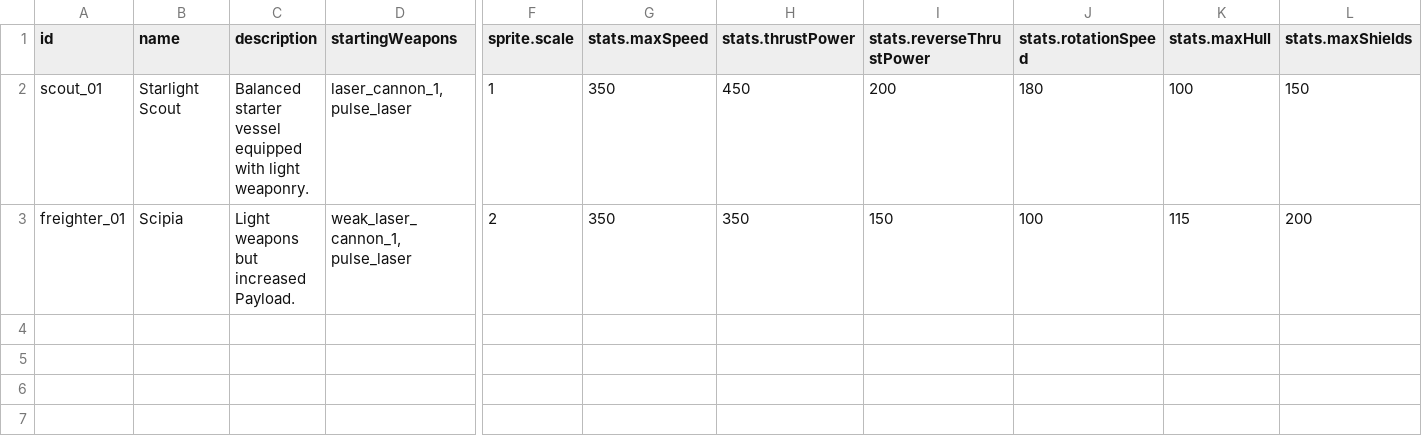
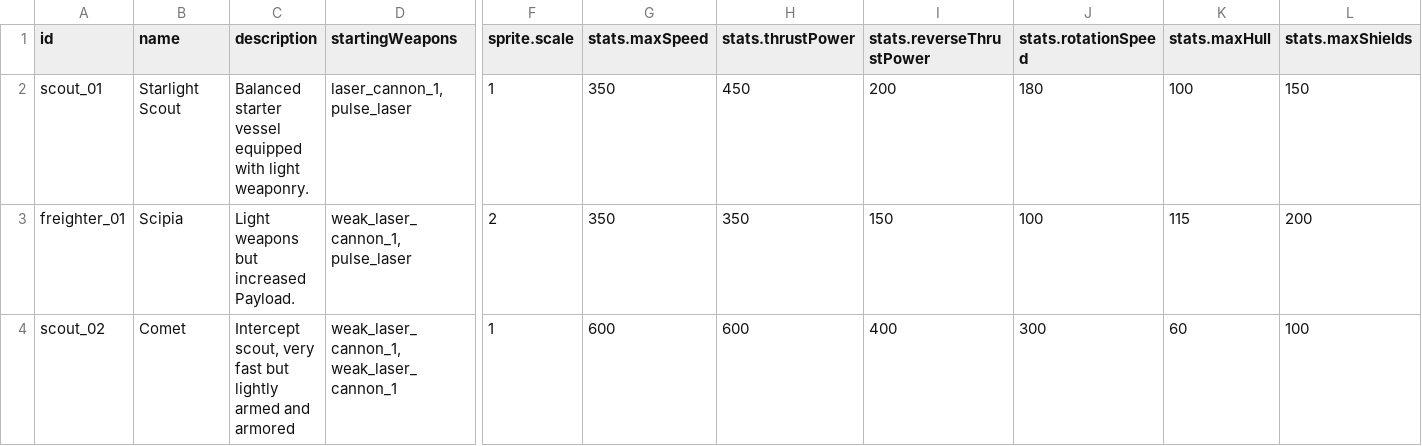
Before and after one commit to postj-gtps/Space-Game-AIS, a CSV file: Backchannel/Spreadsheets and lists/Player Ships.csv, drawn as a sheet; only a part is shown, gaps mark what is left out; rows hold the shown columns only; the diff names each change by its address in the sheet, - before the commit and + after, or states it on an @@ line.

Commit message:
Added Comet Scout

```diff
--- a/Backchannel/Spreadsheets and lists/Player Ships.csv
+++ b/Backchannel/Spreadsheets and lists/Player Ships.csv
+row 4: scout_02 | Comet | Intercept scout, very fast but lightly armed and armored | weak_laser_cannon_1, weak_laser_cannon_1 | 1 | 600 | 600 | 400 | 300 | 60 | 100
```
